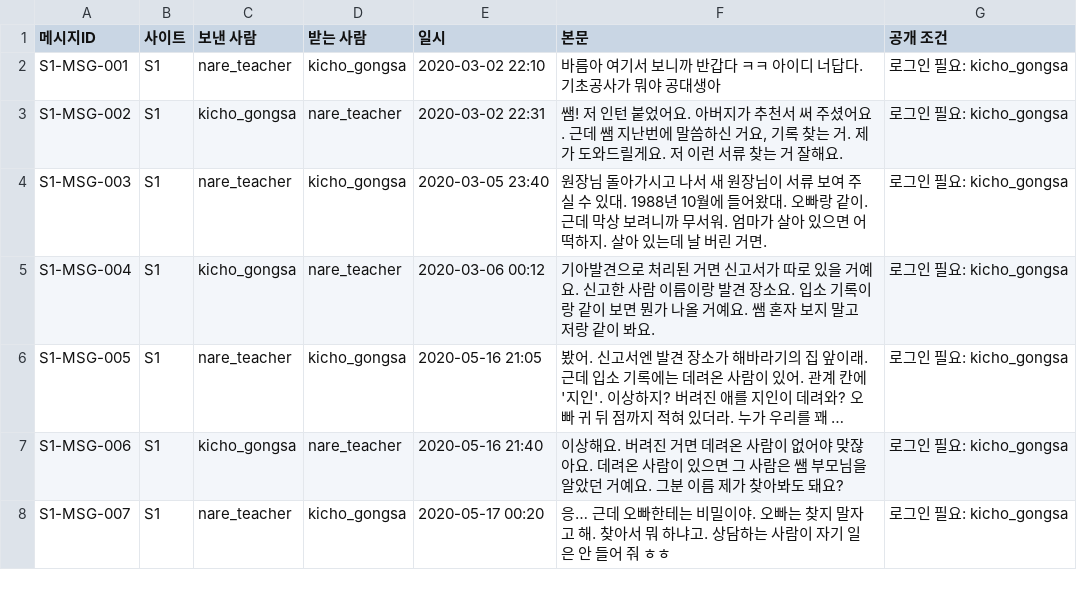
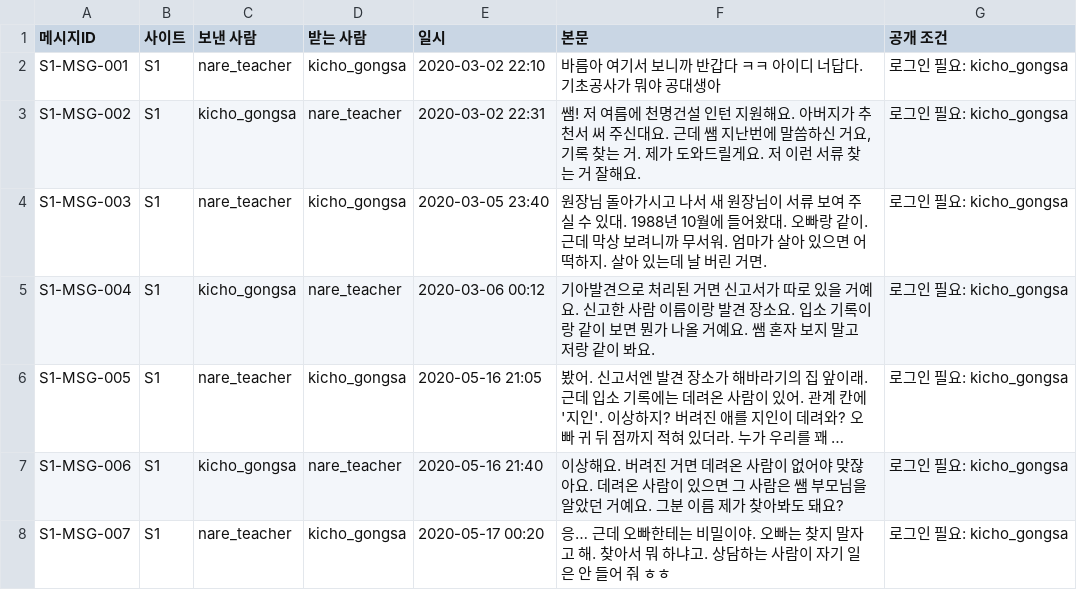
Before and after one commit to AnnieHa1002/haewon-web, a CSV file: data/messages.csv, drawn as a sheet; only a part is shown; long unchanged cells end in ….

```diff
--- a/data/messages.csv
+++ b/data/messages.csv
@@ -2,3 +2,3 @@
 S1-MSG-001,S1,nare_teacher,kicho_gongsa,2020-03-02 22:10,바름아 여기서 보니까 반갑다 ㅋㅋ 아이디 너답다. 기초공사가 뭐야 공대생아,로그인 필요: kicho_gongsa
-S1-MSG-002,S1,kicho_gongsa,nare_teacher,2020-03-02 22:31,"쌤! 저 인턴 붙었어요. 아버지가 추천서 써 주셨어요. 근데 쌤 지난번에 말씀하신 거요, 기록 찾는 거. 제가 도와드릴게요. 저 이런 서류 찾는 거 잘해요.",로그인 필요: kicho_gongsa
+S1-MSG-002,S1,kicho_gongsa,nare_teacher,2020-03-02 22:31,"쌤! 저 여름에 천명건설 인턴 지원해요. 아버지가 추천서 써 주신대요. 근데 쌤 지난번에 말씀하신 거요, 기록 찾는 거. 제가 도와드릴게요. 저 이런 서류 찾는 거 잘해요.",로그인 필요: kicho_gongsa
 S1-MSG-003,S1,nare_teacher,kicho_gongsa,2020-03-05 23:40,원장님 돌아가시고 나서 새 원장님이 서류 보여 주실 수 있대. 1988년 10월에 들어왔대. 오빠랑 같이. 근데 막상 보려니까 무서워. 엄마가 살아 있으면 어떡하지. 살아 있는데 날 버린 거면.,로그인 필요: kicho_gongsa
```
Also changed, not shown: 5 other files.
